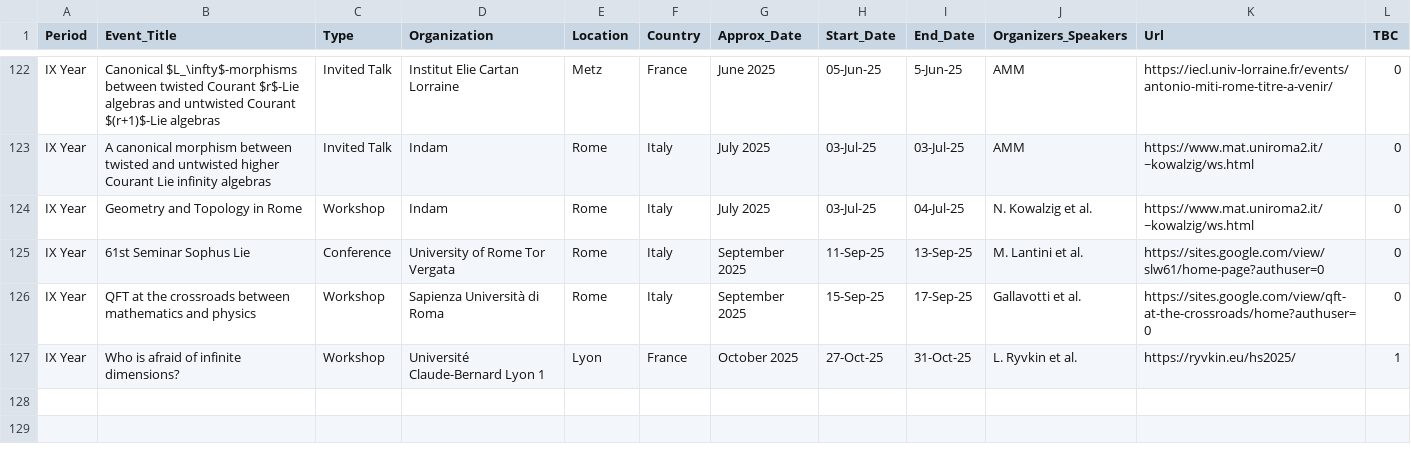
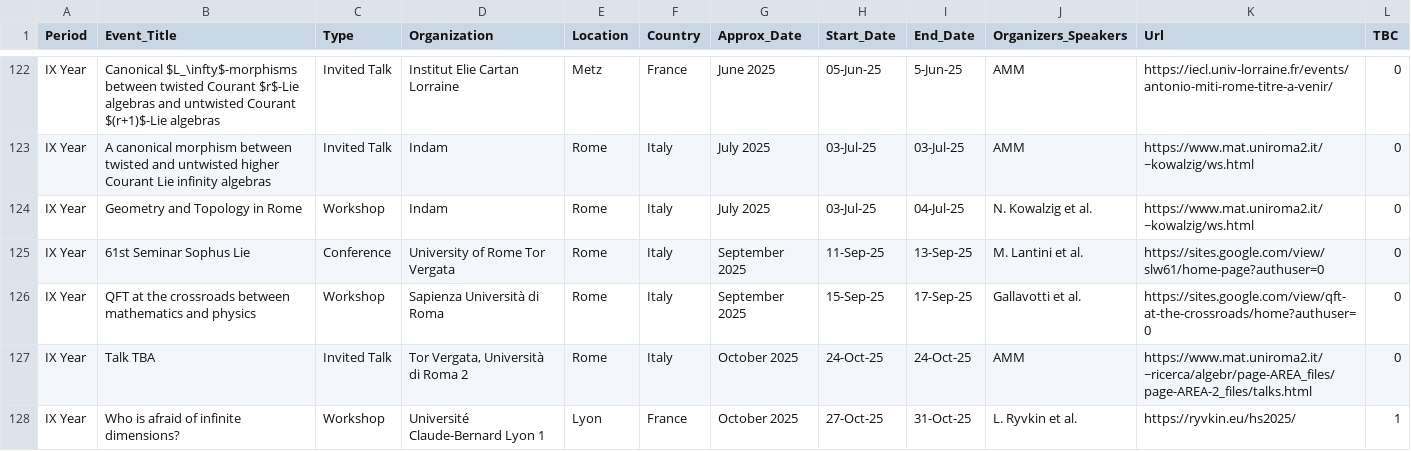
Before and after one commit to MasterToninus/MasterToninus.github.io, a CSV file: data/activities.csv, drawn as a sheet; only a part is shown, gaps mark what is left out.

Commit message:
New talk planned

```diff
--- a/data/activities.csv
+++ b/data/activities.csv
@@ -126,2 +126,3 @@ IX Year;61st Seminar Sophus Lie;Conference;University of Rome Tor Vergata;Rome;I
 IX Year;QFT at the crossroads between mathematics and physics;Workshop;Sapienza Università di Roma;Rome;Italy;September 2025;15-Sep-25;17-Sep-25;Gallavotti et al.;https://sites.google.com/view/qft-at-the-crossroads/home?authuser=0;0
+IX Year;Talk TBA;Invited Talk;Tor Vergata, Università di Roma 2;Rome;Italy;October 2025;24-Oct-25;24-Oct-25;AMM;https://www.mat.uniroma2.it/~ricerca/algebr/page-AREA_files/page-AREA-2_files/talks.html;0
 IX Year;Who is afraid of infinite dimensions?;Workshop;Université Claude-Bernard Lyon 1;Lyon;France;October 2025;27-Oct-25;31-Oct-25;L. Ryvkin et al.;https://ryvkin.eu/hs2025/;1
```
